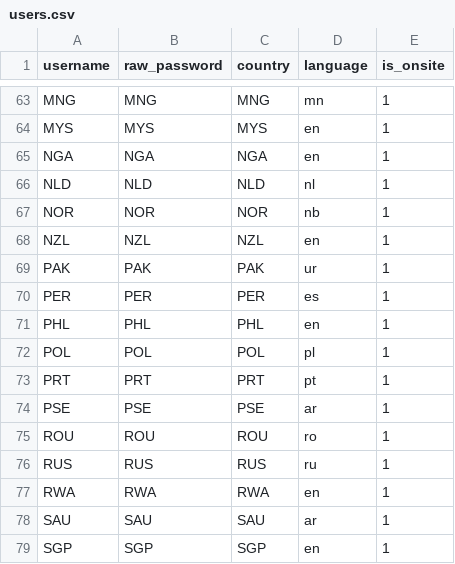
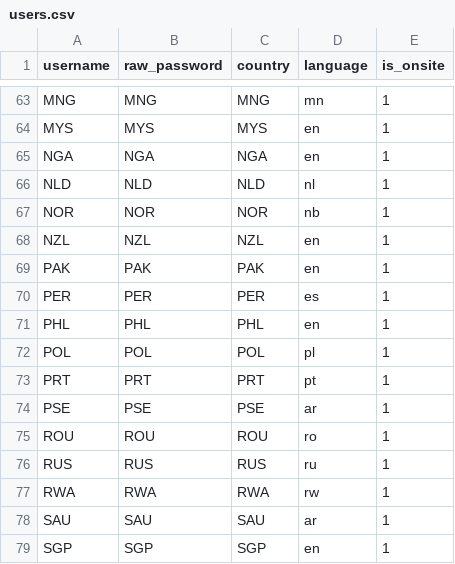
Before and after one commit to ioi/translation, a CSV file: data/users.csv, drawn as a sheet; only a part is shown, gaps mark what is left out.

```diff
--- a/data/users.csv
+++ b/data/users.csv
@@ -68,3 +68,3 @@ NOR,NOR,NOR,nb,1
 NZL,NZL,NZL,en,1
-PAK,PAK,PAK,ur,1
+PAK,PAK,PAK,en,1
 PER,PER,PER,es,1
@@ -76,3 +76,3 @@ ROU,ROU,ROU,ro,1
 RUS,RUS,RUS,ru,1
-RWA,RWA,RWA,en,1
+RWA,RWA,RWA,rw,1
 SAU,SAU,SAU,ar,1
```
Also changed, not shown: data/languages.csv.
